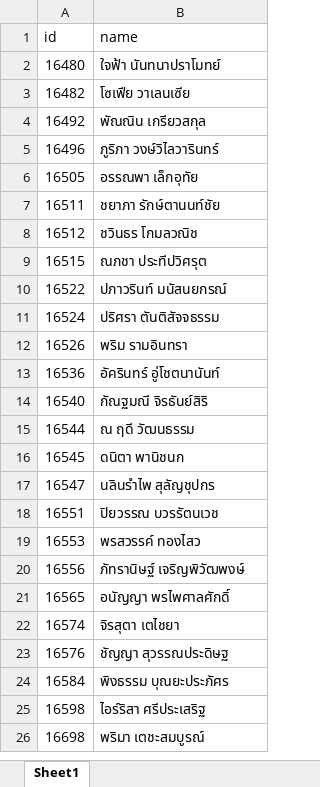
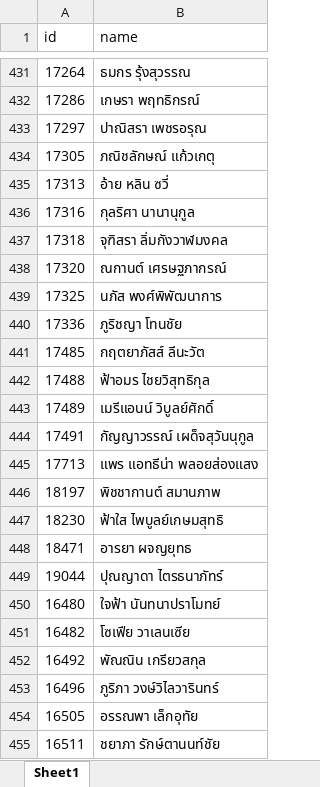
Before and after one commit to 3xbun/md-exhibition, an Excel workbook: data/Students.xlsx, sheet Sheet1, drawn as a sheet; only a part is shown, gaps mark what is left out; the shorter side is filled out with more unchanged rows; values as stored, in another font and other column widths than the file's, no borders; table styles not drawn; the diff covers the shown part only; the diff names each change by its address in the sheet, - before the commit and + after, or states it on an @@ line.

Commit message:
Add m6

```diff
--- a/data/Students.xlsx (sheet Sheet1)
+++ b/data/Students.xlsx (sheet Sheet1)
+row 431: 17264 | ธมกร รุ้งสุวรรณ
+row 432: 17286 | เกษรา พฤทธิกรณ์
+row 433: 17297 | ปาณิสรา เพชรอรุณ
+row 434: 17305 | ภณิชลักษณ์ แก้วเกตุ
+row 435: 17313 | อ้าย หลิน ซวี่
+row 436: 17316 | กุลริศา นานานุกูล
+row 437: 17318 | จุฑิสรา ลิ่มกังวาฬมงคล
+row 438: 17320 | ณกานต์ เศรษฐภากรณ์
+row 439: 17325 | นภัส พงศ์พิพัฒนาการ
+row 440: 17336 | ภูริชญา โทนชัย
+row 441: 17485 | กฤตยาภัสส์ ลีนะวัต
+row 442: 17488 | ฟ้าอมร ไชยวิสุทธิกุล
+row 443: 17489 | เมรีแอนน์ วิบูลย์ศักดิ์
+row 444: 17491 | กัญญาวรรณ์ เผด็จสุวันนุกูล
+row 445: 17713 | แพร แอทธีน่า พลอยส่องแสง
+row 446: 18197 | พิชชากานต์ สมานภาพ
+row 447: 18230 | ฟ้าใส ไพบูลย์เกษมสุทธิ
+row 448: 18471 | อารยา ผจญยุทธ
+row 449: 19044 | ปุณญาดา ไตรธนาภัทร์
```
Also changed, not shown: 429 added rows and 43 removed rows elsewhere in this sheet.
